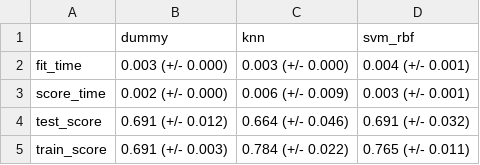
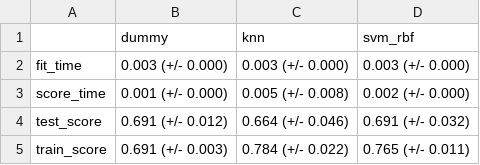
Before and after one commit to rsokolsnyder/washrooms-in-vancouver-parks, a CSV file: results/tables/combined_result.csv, drawn as a sheet.

```diff
--- a/results/tables/combined_result.csv
+++ b/results/tables/combined_result.csv
@@ -1,4 +1,4 @@
 ,dummy,knn,svm_rbf
-fit_time,0.003 (+/- 0.000),0.003 (+/- 0.000),0.004 (+/- 0.001)
-score_time,0.002 (+/- 0.000),0.006 (+/- 0.009),0.003 (+/- 0.001)
+fit_time,0.003 (+/- 0.000),0.003 (+/- 0.000),0.003 (+/- 0.000)
+score_time,0.001 (+/- 0.000),0.005 (+/- 0.008),0.002 (+/- 0.000)
 test_score,0.691 (+/- 0.012),0.664 (+/- 0.046),0.691 (+/- 0.032)
```
Also changed, not shown: 8 other files.
